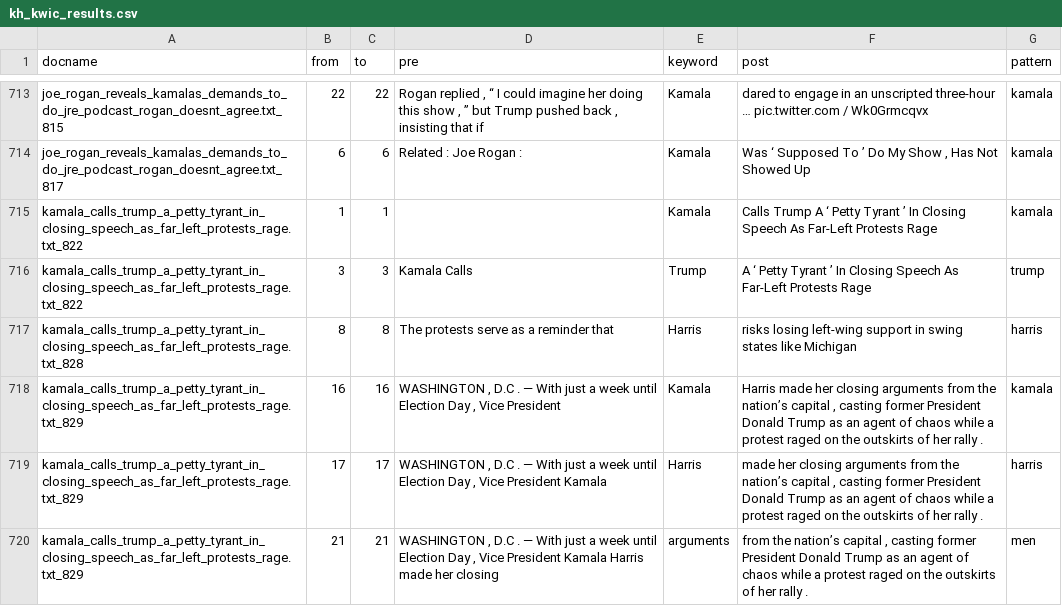
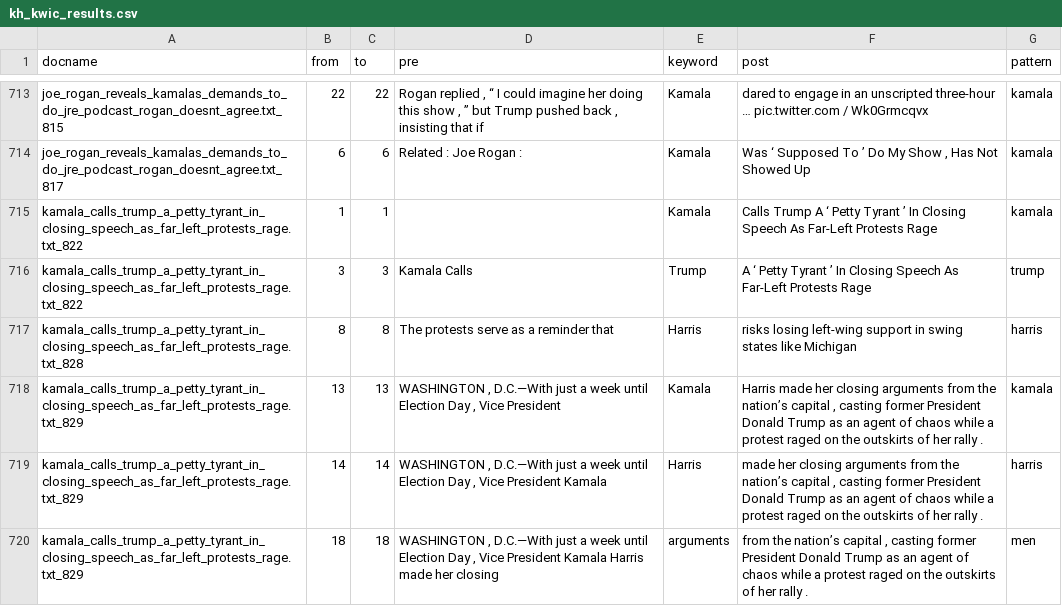
Before and after one commit to wellsdata/Nini_Indep_study, a CSV file: kh_kwic_results.csv, drawn as a sheet; only a part is shown, gaps mark what is left out; the diff covers the shown part only.

```diff
--- a/kh_kwic_results.csv
+++ b/kh_kwic_results.csv
@@ -717,4 +717,4 @@ kamala_calls_trump_a_petty_tyrant_in_closing_speech_as_far_left_protests_rage.tx
 kamala_calls_trump_a_petty_tyrant_in_closing_speech_as_far_left_protests_rage.txt_828,8,8,The protests serve as a reminder that,Harris,risks losing left-wing support in swing states like Michigan,harris
-kamala_calls_trump_a_petty_tyrant_in_closing_speech_as_far_left_protests_rage.txt_829,16,16,"WASHINGTON , D.C . — With just a week until Election Day , Vice President",Kamala,"Harris made her closing arguments from the nation’s capital , casting former President Donald Trump as an agent of chaos while a protest raged on the outskirts of her rally .",kamala
-kamala_calls_trump_a_petty_tyrant_in_closing_speech_as_far_left_protests_rage.txt_829,17,17,"WASHINGTON , D.C . — With just a week until Election Day , Vice President Kamala",Harris,"made her closing arguments from the nation’s capital , casting former President Donald Trump as an agent of chaos while a protest raged on the outskirts of her rally .",harris
-kamala_calls_trump_a_petty_tyrant_in_closing_speech_as_far_left_protests_rage.txt_829,21,21,"WASHINGTON , D.C . — With just a week until Election Day , Vice President Kamala Harris made her closing",arguments,"from the nation’s capital , casting former President Donald Trump as an agent of chaos while a protest raged on the outskirts of her rally .",men
+kamala_calls_trump_a_petty_tyrant_in_closing_speech_as_far_left_protests_rage.txt_829,13,13,"WASHINGTON , D.C.—With just a week until Election Day , Vice President",Kamala,"Harris made her closing arguments from the nation’s capital , casting former President Donald Trump as an agent of chaos while a protest raged on the outskirts of her rally .",kamala
+kamala_calls_trump_a_petty_tyrant_in_closing_speech_as_far_left_protests_rage.txt_829,14,14,"WASHINGTON , D.C.—With just a week until Election Day , Vice President Kamala",Harris,"made her closing arguments from the nation’s capital , casting former President Donald Trump as an agent of chaos while a protest raged on the outskirts of her rally .",harris
+kamala_calls_trump_a_petty_tyrant_in_closing_speech_as_far_left_protests_rage.txt_829,18,18,"WASHINGTON , D.C.—With just a week until Election Day , Vice President Kamala Harris made her closing",arguments,"from the nation’s capital , casting former President Donald Trump as an agent of chaos while a protest raged on the outskirts of her rally .",men
```
Also changed, not shown: 94 edited cells elsewhere in this file, 5 other files.
